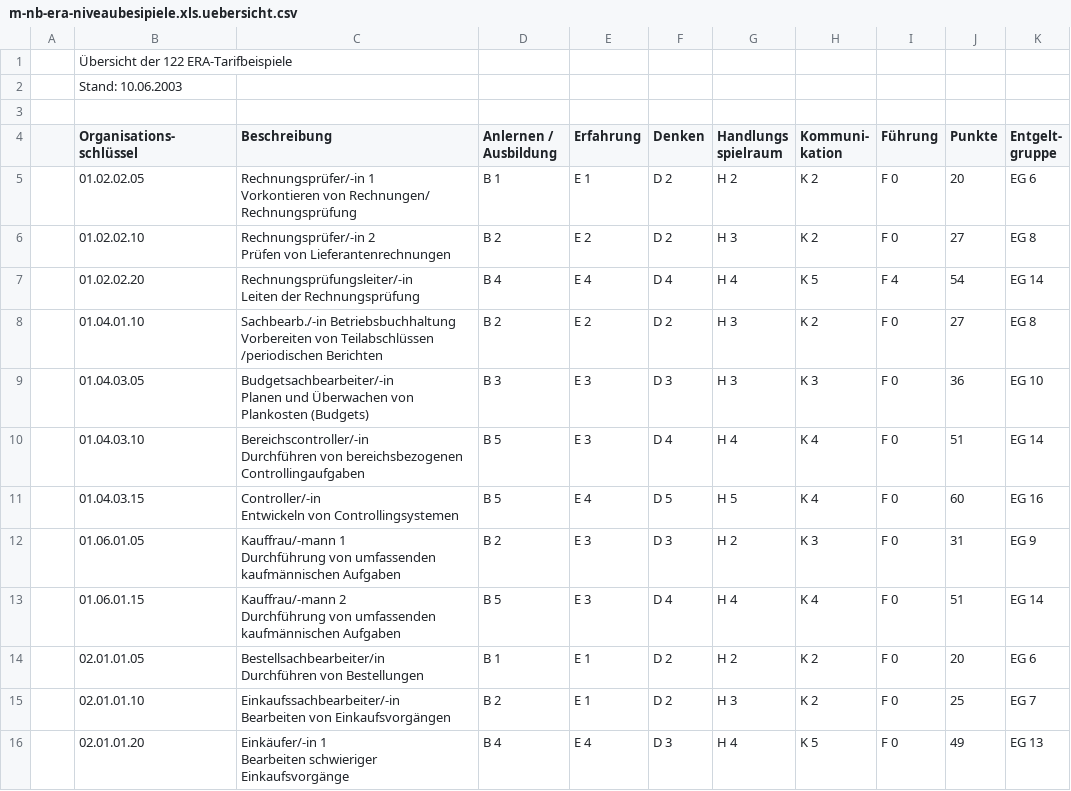
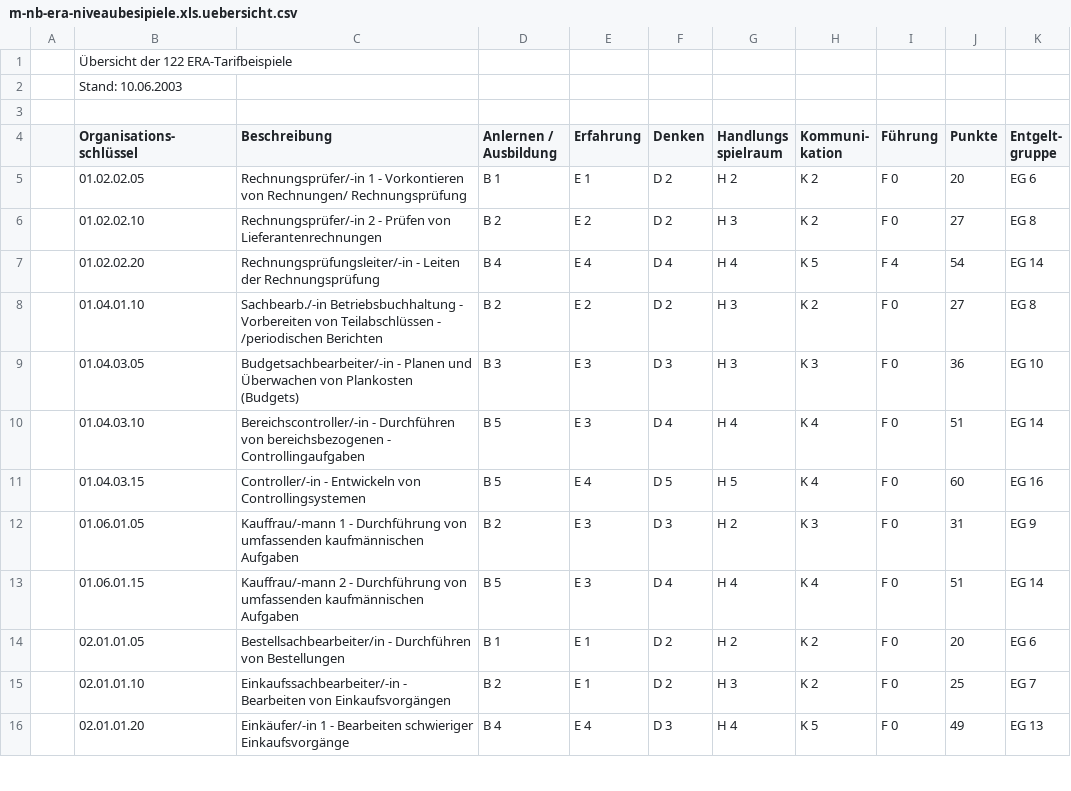
Before and after one commit to ofenloch/BeRaDaBa, a CSV file: era-tv/bw/m-nb-era-niveaubesipiele.xls.uebersicht.csv, drawn as a sheet; only a part is shown; the diff covers the shown part only.

Commit message:
Zeilenumbrüche in den Zellen entfernt und neue CSV-DAtei exportiert

```diff
--- a/era-tv/bw/m-nb-era-niveaubesipiele.xls.uebersicht.csv
+++ b/era-tv/bw/m-nb-era-niveaubesipiele.xls.uebersicht.csv
@@ -7,27 +7,13 @@
 gruppe";;
-;"01.02.02.05";"Rechnungsprüfer/-in 1
-Vorkontieren von Rechnungen/ Rechnungsprüfung";"B 1";"E 1";"D 2";"H 2";"K 2";"F 0";"20  ";" EG 6";;
-;"01.02.02.10";"Rechnungsprüfer/-in 2
-Prüfen von Lieferantenrechnungen";"B 2";"E 2";"D 2";"H 3";"K 2";"F 0";"27  ";" EG 8";;
-;"01.02.02.20";"Rechnungsprüfungsleiter/-in
-Leiten der Rechnungsprüfung";"B 4";"E 4";"D 4";"H 4";"K 5";"F 4";"54  ";" EG 14";;
-;"01.04.01.10";"Sachbearb./-in Betriebsbuchhaltung
-Vorbereiten von Teilabschlüssen
-/periodischen Berichten";"B 2";"E 2";"D 2";"H 3";"K 2";"F 0";"27  ";" EG 8";;
-;"01.04.03.05";"Budgetsachbearbeiter/-in
-Planen und Überwachen von Plankosten (Budgets)";"B 3";"E 3";"D 3";"H 3";"K 3";"F 0";"36  ";" EG 10";;
-;"01.04.03.10";"Bereichscontroller/-in
-Durchführen von bereichsbezogenen
-Controllingaufgaben";"B 5";"E 3";"D 4";"H 4";"K 4";"F 0";"51  ";" EG 14";;
-;"01.04.03.15";"Controller/-in
-Entwickeln von Controllingsystemen";"B 5";"E 4";"D 5";"H 5";"K 4";"F 0";"60  ";" EG 16";;
-;"01.06.01.05";"Kauffrau/-mann 1
-Durchführung von umfassenden kaufmännischen Aufgaben ";"B 2";"E 3";"D 3";"H 2";"K 3";"F 0";"31  ";" EG 9";;
-;"01.06.01.15";"Kauffrau/-mann 2
-Durchführung von umfassenden kaufmännischen Aufgaben ";"B 5";"E 3";"D 4";"H 4";"K 4";"F 0";"51  ";" EG 14";;
-;"02.01.01.05";"Bestellsachbearbeiter/in
-Durchführen von Bestellungen";"B 1";"E 1";"D 2";"H 2";"K 2";"F 0";"20  ";" EG 6";;
-;"02.01.01.10";"Einkaufssachbearbeiter/-in
-Bearbeiten von Einkaufsvorgängen";"B 2";"E 1";"D 2";"H 3";"K 2";"F 0";"25  ";" EG 7";;
-;"02.01.01.20";"Einkäufer/-in 1
-Bearbeiten schwieriger Einkaufsvorgänge";"B 4";"E 4";"D 3";"H 4";"K 5";"F 0";"49  ";" EG 13";;
+;"01.02.02.05";"Rechnungsprüfer/-in 1 - Vorkontieren von Rechnungen/ Rechnungsprüfung";"B 1";"E 1";"D 2";"H 2";"K 2";"F 0";"20  ";" EG 6";;
+;"01.02.02.10";"Rechnungsprüfer/-in 2 - Prüfen von Lieferantenrechnungen";"B 2";"E 2";"D 2";"H 3";"K 2";"F 0";"27  ";" EG 8";;
+;"01.02.02.20";"Rechnungsprüfungsleiter/-in - Leiten der Rechnungsprüfung";"B 4";"E 4";"D 4";"H 4";"K 5";"F 4";"54  ";" EG 14";;
+;"01.04.01.10";"Sachbearb./-in Betriebsbuchhaltung - Vorbereiten von Teilabschlüssen - /periodischen Berichten";"B 2";"E 2";"D 2";"H 3";"K 2";"F 0";"27  ";" EG 8";;
+;"01.04.03.05";"Budgetsachbearbeiter/-in - Planen und Überwachen von Plankosten (Budgets)";"B 3";"E 3";"D 3";"H 3";"K 3";"F 0";"36  ";" EG 10";;
+;"01.04.03.10";"Bereichscontroller/-in - Durchführen von bereichsbezogenen - Controllingaufgaben";"B 5";"E 3";"D 4";"H 4";"K 4";"F 0";"51  ";" EG 14";;
+;"01.04.03.15";"Controller/-in - Entwickeln von Controllingsystemen";"B 5";"E 4";"D 5";"H 5";"K 4";"F 0";"60  ";" EG 16";;
+;"01.06.01.05";"Kauffrau/-mann 1  - Durchführung von umfassenden kaufmännischen Aufgaben ";"B 2";"E 3";"D 3";"H 2";"K 3";"F 0";"31  ";" EG 9";;
+;"01.06.01.15";"Kauffrau/-mann 2  - Durchführung von umfassenden kaufmännischen Aufgaben ";"B 5";"E 3";"D 4";"H 4";"K 4";"F 0";"51  ";" EG 14";;
+;"02.01.01.05";"Bestellsachbearbeiter/in - Durchführen von Bestellungen";"B 1";"E 1";"D 2";"H 2";"K 2";"F 0";"20  ";" EG 6";;
+;"02.01.01.10";"Einkaufssachbearbeiter/-in - Bearbeiten von Einkaufsvorgängen";"B 2";"E 1";"D 2";"H 3";"K 2";"F 0";"25  ";" EG 7";;
+;"02.01.01.20";"Einkäufer/-in 1 - Bearbeiten schwieriger Einkaufsvorgänge";"B 4";"E 4";"D 3";"H 4";"K 5";"F 0";"49  ";" EG 13";;
```
Also changed, not shown: 110 edited cells elsewhere in this file.
